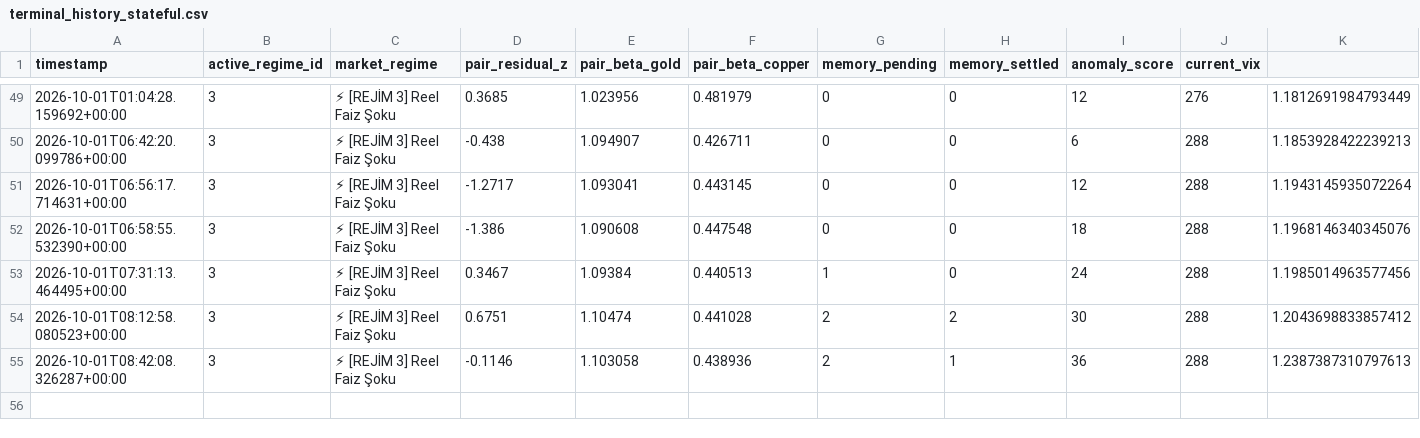
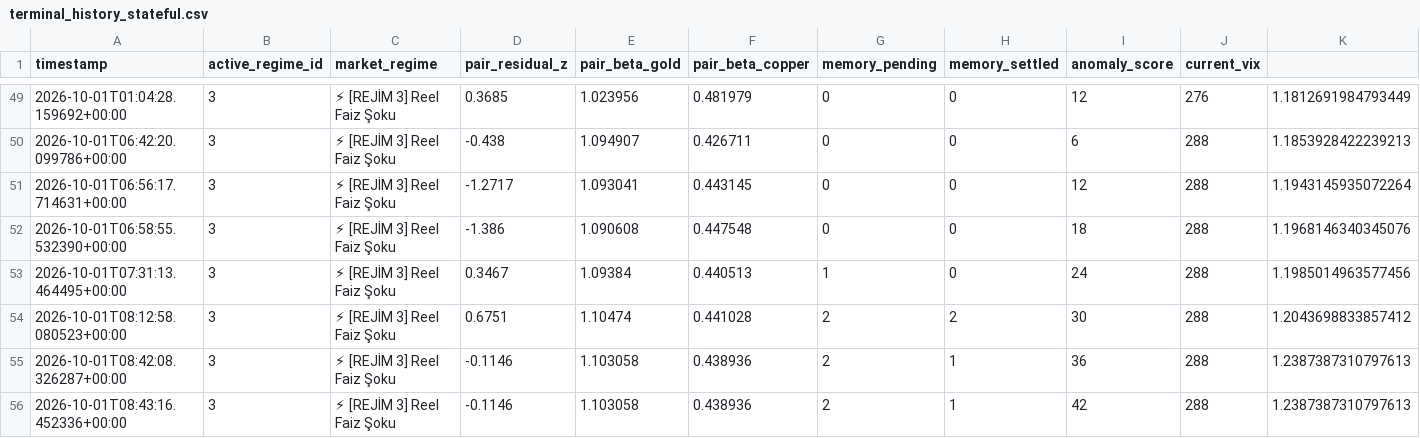
Before and after one commit to evsayar33-oss/tier1_quant_terminal, a CSV file: terminal_history_stateful.csv, drawn as a sheet; only a part is shown, gaps mark what is left out; rows hold the shown columns only; the diff names each change by its address in the sheet, - before the commit and + after, or states it on an @@ line.

```diff
--- a/terminal_history_stateful.csv
+++ b/terminal_history_stateful.csv
+row 56: 2026-10-01T08:43:16.452336+00:00 | 3 | ⚡ [REJİM 3] Reel Faiz Şoku | -0.1146 | 1.103058 | 0.438936 | 2 | 1 | 42 | 288 | 1.2387387310797613
```
Also changed, not shown: ohlcv_history/BTC-USD.csv, ohlcv_history/GC_F_1D.csv, 28 other files.
